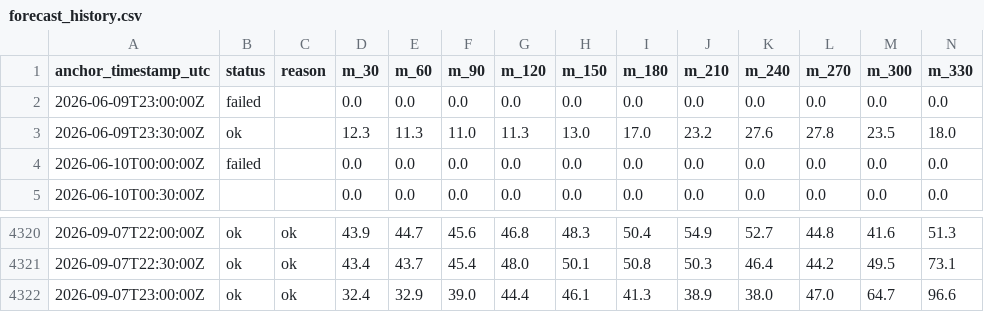
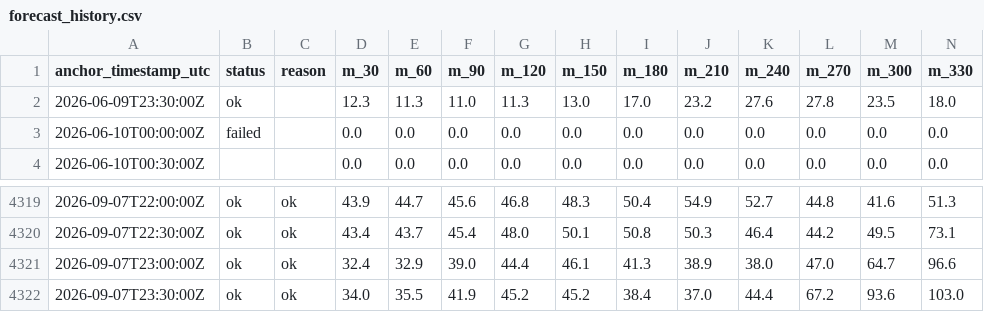
Before and after one commit to njit-research/ap-prediction, a CSV file: site/data/forecast_history.csv, drawn as a sheet; only a part is shown, gaps mark what is left out; removed rows and columns are numbered as before the commit, all else as after; rows hold the shown columns only; the diff names each change by its address in the sheet, - before the commit and + after, or states it on an @@ line.

```diff
--- a/site/data/forecast_history.csv
+++ b/site/data/forecast_history.csv
-row 2: 2026-06-09T23:00:00Z | failed |  | 0.0 | 0.0 | 0.0 | 0.0 | 0.0 | 0.0 | 0.0 | 0.0 | 0.0 | 0.0 | 0.0
+row 4322: 2026-09-07T23:30:00Z | ok | ok | 34.0 | 35.5 | 41.9 | 45.2 | 45.2 | 38.4 | 37.0 | 44.4 | 67.2 | 93.6 | 103.0
```
Also changed, not shown: 3 other files.
